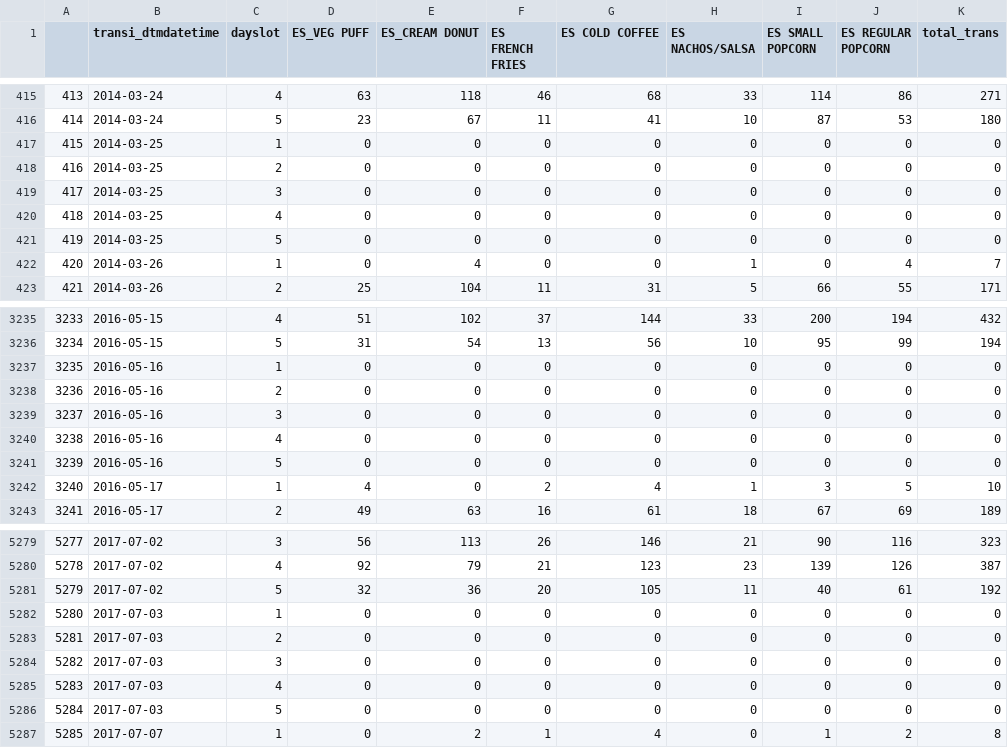
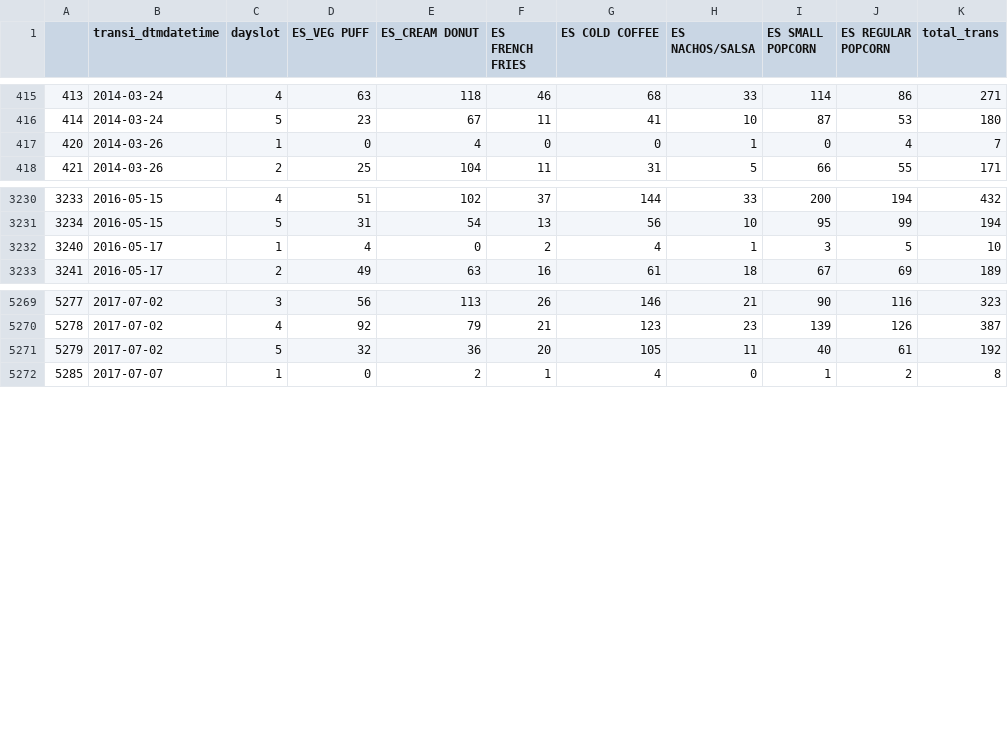
Before and after one commit to adithya8/loadPrediction, a CSV file: ultimatedata.csv (was TotalData.csv), drawn as a sheet; only a part is shown, gaps mark what is left out.

Commit message:
Neglect Changes.

```diff
--- a/TotalData.csv
+++ b/ultimatedata.csv
@@ -416,7 +416,2 @@
 414,2014-03-24,5,23,67,11,41,10,87,53,180
-415,2014-03-25,1,0,0,0,0,0,0,0,0
-416,2014-03-25,2,0,0,0,0,0,0,0,0
-417,2014-03-25,3,0,0,0,0,0,0,0,0
-418,2014-03-25,4,0,0,0,0,0,0,0,0
-419,2014-03-25,5,0,0,0,0,0,0,0,0
 420,2014-03-26,1,0,4,0,0,1,0,4,7
@@ -3236,7 +3231,2 @@
 3234,2016-05-15,5,31,54,13,56,10,95,99,194
-3235,2016-05-16,1,0,0,0,0,0,0,0,0
-3236,2016-05-16,2,0,0,0,0,0,0,0,0
-3237,2016-05-16,3,0,0,0,0,0,0,0,0
-3238,2016-05-16,4,0,0,0,0,0,0,0,0
-3239,2016-05-16,5,0,0,0,0,0,0,0,0
 3240,2016-05-17,1,4,0,2,4,1,3,5,10
@@ -5281,7 +5271,2 @@
 5279,2017-07-02,5,32,36,20,105,11,40,61,192
-5280,2017-07-03,1,0,0,0,0,0,0,0,0
-5281,2017-07-03,2,0,0,0,0,0,0,0,0
-5282,2017-07-03,3,0,0,0,0,0,0,0,0
-5283,2017-07-03,4,0,0,0,0,0,0,0,0
-5284,2017-07-03,5,0,0,0,0,0,0,0,0
 5285,2017-07-07,1,0,2,1,4,0,1,2,8
```
